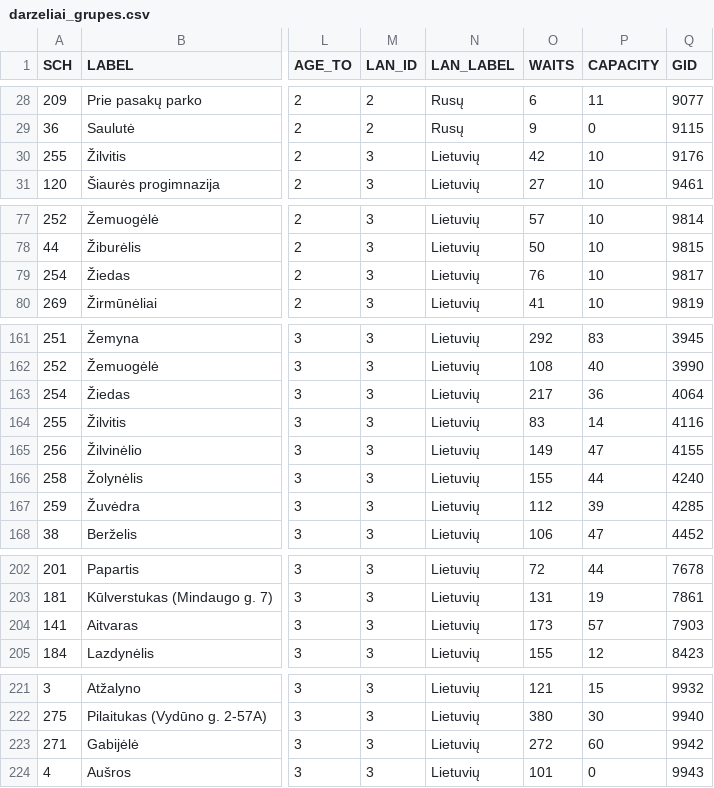
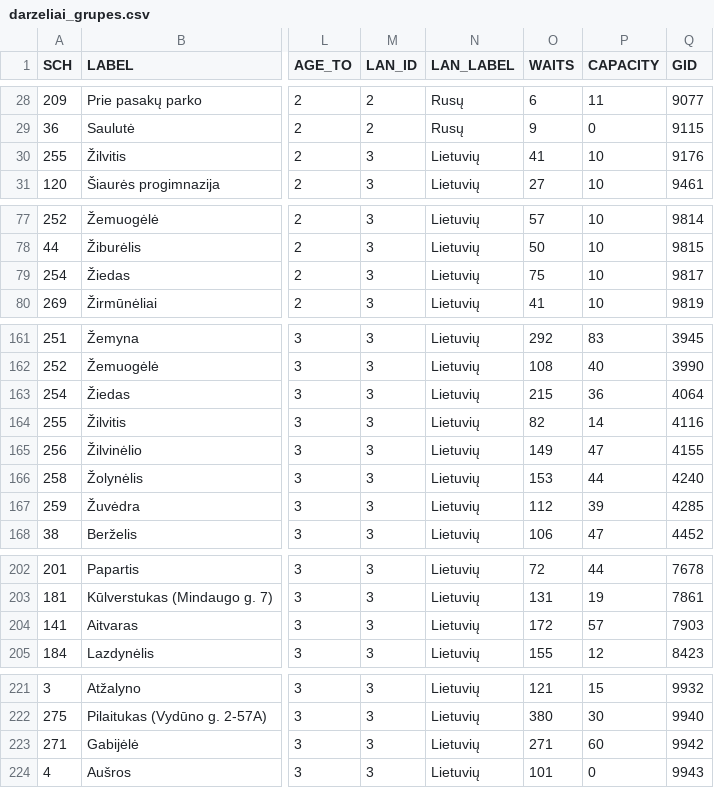
Before and after one commit to vilnius/darzeliai, a CSV file: data/darzeliai_grupes.csv, drawn as a sheet; only a part is shown, gaps mark what is left out; the diff names each change by its address in the sheet, - before the commit and + after, or states it on an @@ line.

Commit message:
automatic daily update

```diff
--- a/data/darzeliai_grupes.csv
+++ b/data/darzeliai_grupes.csv
-O30 (WAITS): 42
+O30 (WAITS): 41
-O79 (WAITS): 76
+O79 (WAITS): 75
-O163 (WAITS): 217
+O163 (WAITS): 215
-O164 (WAITS): 83
+O164 (WAITS): 82
-O166 (WAITS): 155
+O166 (WAITS): 153
-O204 (WAITS): 173
+O204 (WAITS): 172
-O223 (WAITS): 272
+O223 (WAITS): 271
```
